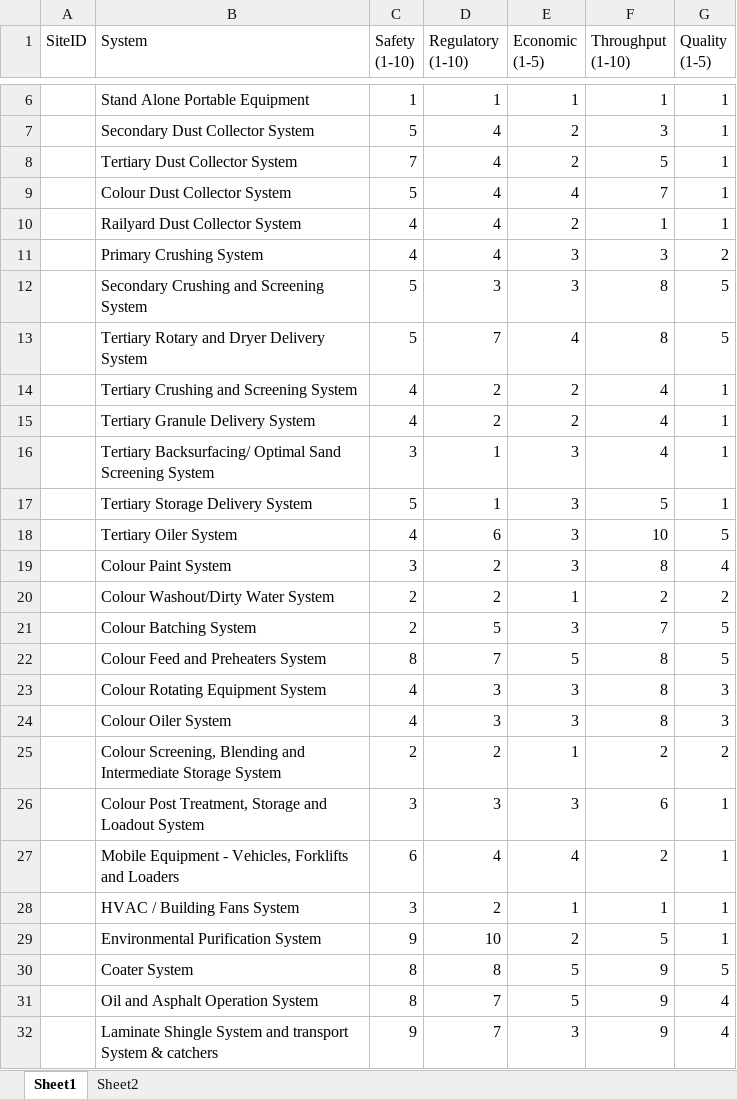
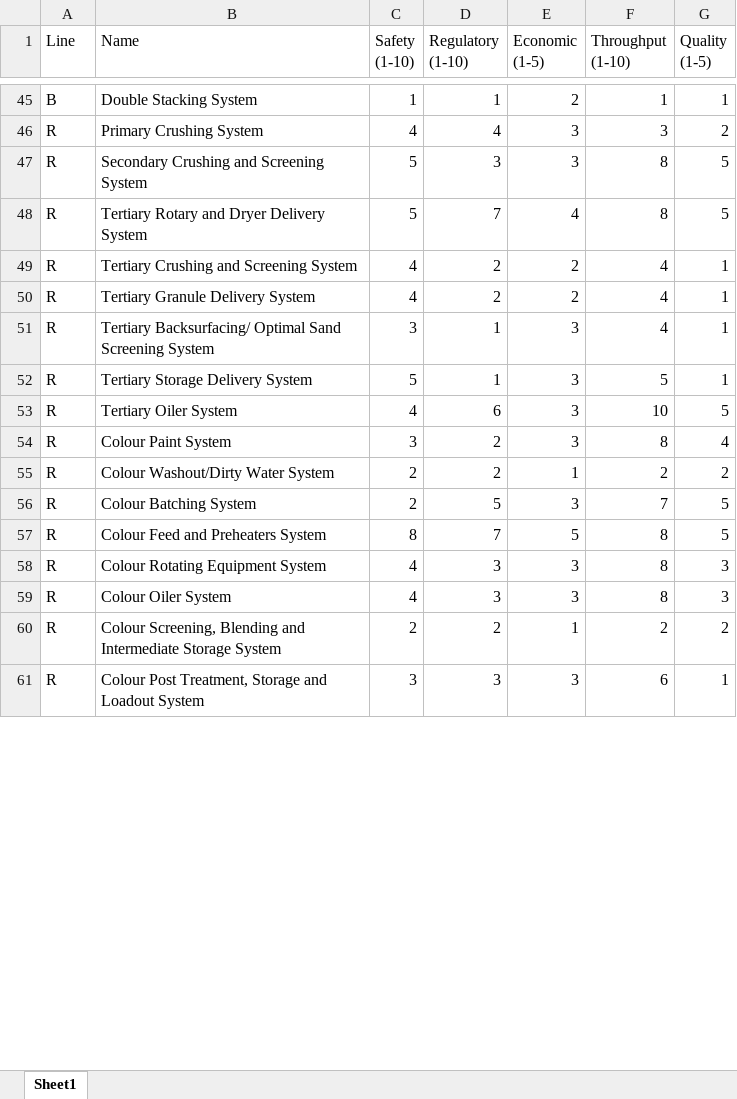
Before and after one commit to jonathanmajh/iko_reliability, an Excel workbook: lib/criticality/CriticalityData.xlsx, sheet Sheet1, drawn as a sheet; only a part is shown, gaps mark what is left out; values as stored, in another font and other column widths than the file's, no borders; removed rows and columns are numbered as before the commit, all else as after; the diff covers the shown part only; the diff names each change by its address in the sheet, - before the commit and + after, or states it on an @@ line.

Commit message:
add production line to system, theme should remain in theme

```diff
--- a/lib/criticality/CriticalityData.xlsx (sheet Sheet1)
+++ b/lib/criticality/CriticalityData.xlsx (sheet Sheet1)
-sheet tab: Sheet2
-A1: SiteID
+A1: Line
-B1: System
+B1: Name
-A45 (Line): (empty)
+A45 (Line): B
-B45 (Name): Stand Alone Portable Equipment
+B45 (Name): Double Stacking System
-E45 (Economic (1-5)): 1
+E45 (Economic (1-5)): 2
-row 7:  | Secondary Dust Collector System | 5 | 4 | 2 | 3 | 1
-row 8:  | Tertiary Dust Collector System | 7 | 4 | 2 | 5 | 1
-row 9:  | Colour Dust Collector System | 5 | 4 | 4 | 7 | 1
-row 10:  | Railyard Dust Collector System | 4 | 4 | 2 | 1 | 1
-A46:A61 (Line): (empty)
+A46:A61 (Line): R
-row 27:  | Mobile Equipment - Vehicles, Forklifts and Loaders | 6 | 4 | 4 | 2 | 1
-row 28:  | HVAC / Building Fans System | 3 | 2 | 1 | 1 | 1
-row 29:  | Environmental Purification System | 9 | 10 | 2 | 5 | 1
-row 30:  | Coater System | 8 | 8 | 5 | 9 | 5
-row 31:  | Oil and Asphalt Operation System | 8 | 7 | 5 | 9 | 4
-row 32:  | Laminate Shingle System and transport System & catchers | 9 | 7 | 3 | 9 | 4
```
Also changed, not shown: 69 added rows, 14 removed rows and 10 edited cells elsewhere in this sheet, 5 other files.
